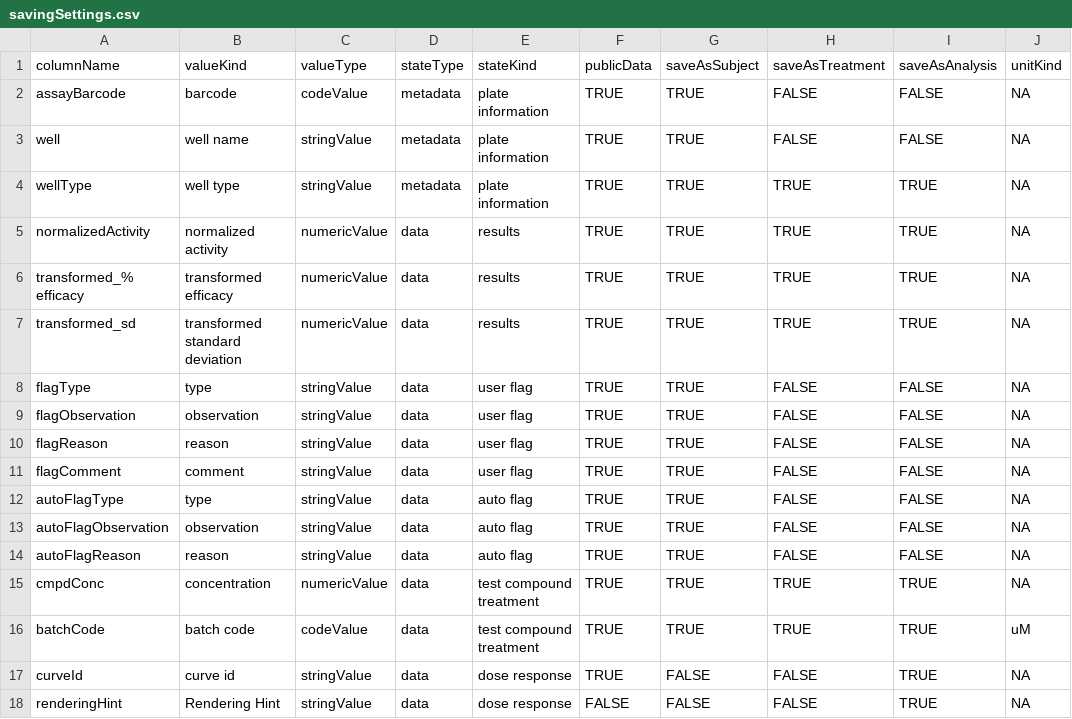
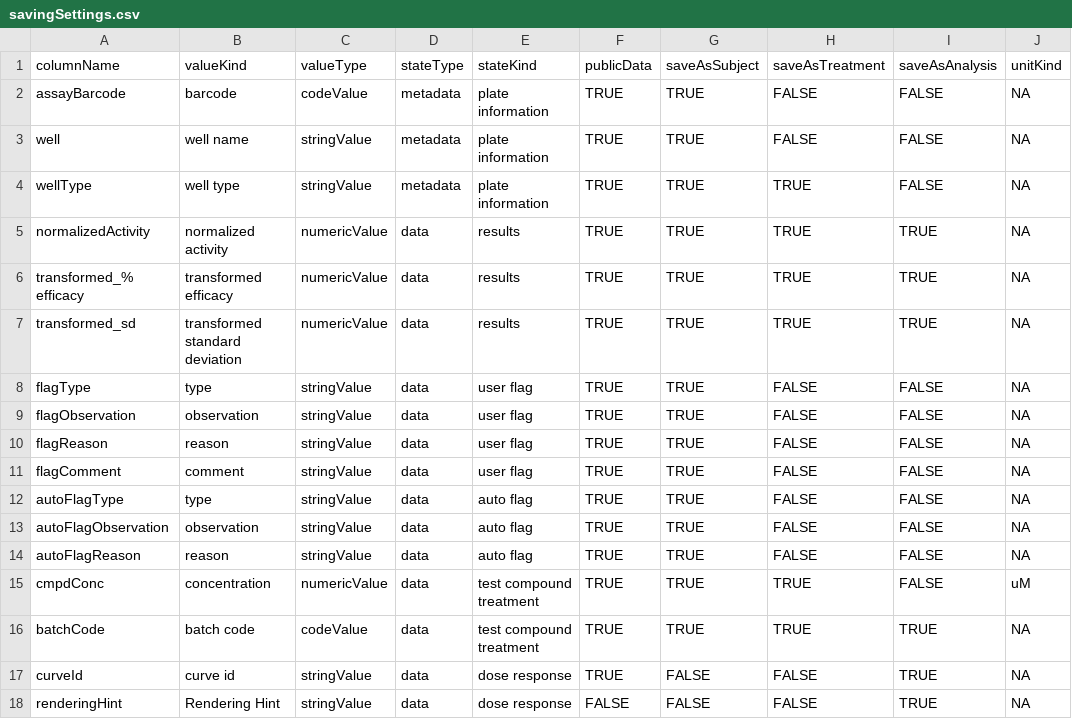
Before and after one commit to mcneilco/acas, a CSV file: public/src/modules/PrimaryScreen/src/conf/savingSettings.csv, drawn as a sheet.

Commit message:
primaryAnalysis: saving batch codes and curve id's correctly

```diff
--- a/public/src/modules/PrimaryScreen/src/conf/savingSettings.csv
+++ b/public/src/modules/PrimaryScreen/src/conf/savingSettings.csv
@@ -3,3 +3,3 @@ assayBarcode,barcode,codeValue,metadata,plate information,TRUE,TRUE,FALSE,FALSE,
 well,well name,stringValue,metadata,plate information,TRUE,TRUE,FALSE,FALSE,NA
-wellType,well type,stringValue,metadata,plate information,TRUE,TRUE,TRUE,TRUE,NA
+wellType,well type,stringValue,metadata,plate information,TRUE,TRUE,TRUE,FALSE,NA
 normalizedActivity,normalized activity,numericValue,data,results,TRUE,TRUE,TRUE,TRUE,NA
@@ -14,4 +14,4 @@ autoFlagObservation,observation,stringValue,data,auto flag,TRUE,TRUE,FALSE,FALSE
 autoFlagReason,reason,stringValue,data,auto flag,TRUE,TRUE,FALSE,FALSE,NA
-cmpdConc,concentration,numericValue,data,test compound treatment,TRUE,TRUE,TRUE,TRUE,NA
-batchCode,batch code,codeValue,data,test compound treatment,TRUE,TRUE,TRUE,TRUE,uM
+cmpdConc,concentration,numericValue,data,test compound treatment,TRUE,TRUE,TRUE,FALSE,uM
+batchCode,batch code,codeValue,data,test compound treatment,TRUE,TRUE,TRUE,TRUE,NA
 curveId,curve id,stringValue,data,dose response,TRUE,FALSE,FALSE,TRUE,NA
```
Also changed, not shown: 2 other files.
